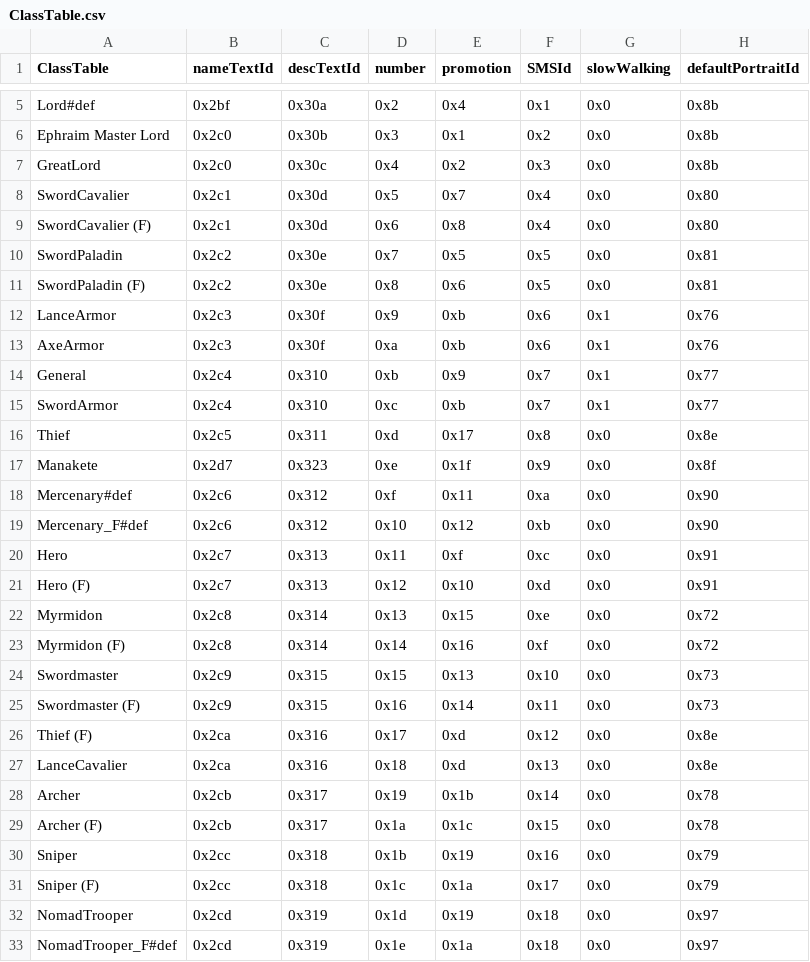
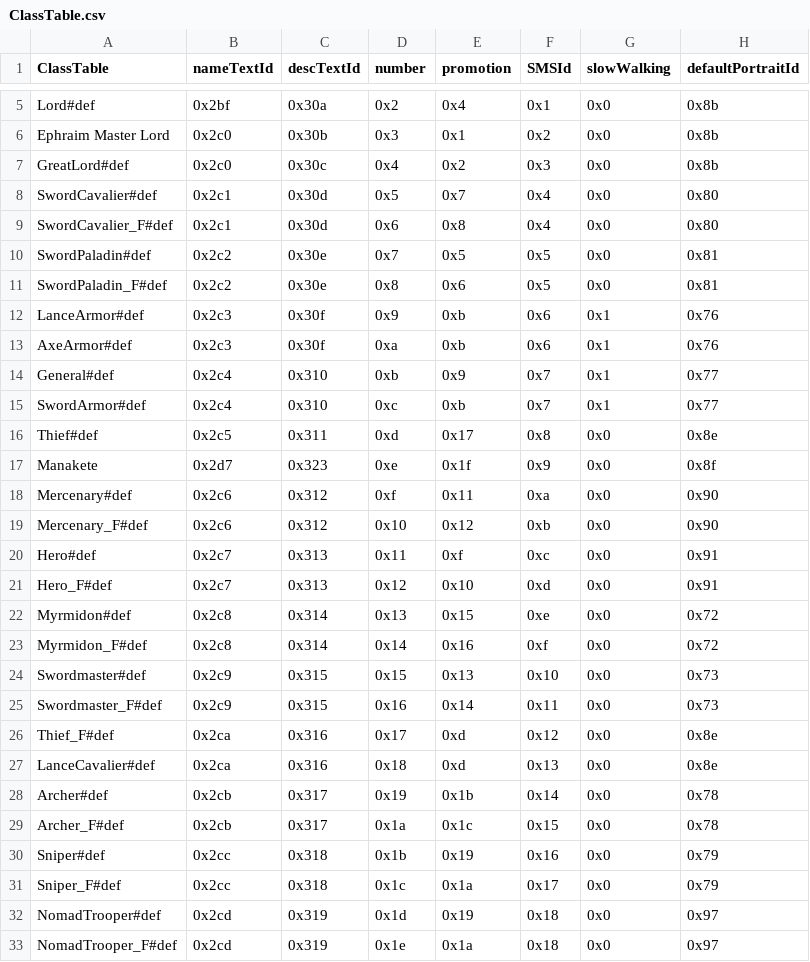
Before and after one commit to Pikmin1211/DarkRoast, a CSV file: Tables/CharacterClass/ClassTable.csv, drawn as a sheet; only a part is shown, gaps mark what is left out; the diff covers the shown part only; the diff names each change by its address in the sheet, - before the commit and + after, or states it on an @@ line.

```diff
--- a/Tables/CharacterClass/ClassTable.csv
+++ b/Tables/CharacterClass/ClassTable.csv
-A7 (ClassTable): GreatLord
+A7 (ClassTable): GreatLord#def
-A8 (ClassTable): SwordCavalier
+A8 (ClassTable): SwordCavalier#def
-A9 (ClassTable): SwordCavalier (F)
+A9 (ClassTable): SwordCavalier_F#def
-A10 (ClassTable): SwordPaladin
+A10 (ClassTable): SwordPaladin#def
-A11 (ClassTable): SwordPaladin (F)
+A11 (ClassTable): SwordPaladin_F#def
-A12 (ClassTable): LanceArmor
+A12 (ClassTable): LanceArmor#def
-A13 (ClassTable): AxeArmor
+A13 (ClassTable): AxeArmor#def
-A14 (ClassTable): General
+A14 (ClassTable): General#def
-A15 (ClassTable): SwordArmor
+A15 (ClassTable): SwordArmor#def
-A16 (ClassTable): Thief
+A16 (ClassTable): Thief#def
-A20 (ClassTable): Hero
+A20 (ClassTable): Hero#def
-A21 (ClassTable): Hero (F)
+A21 (ClassTable): Hero_F#def
-A22 (ClassTable): Myrmidon
+A22 (ClassTable): Myrmidon#def
-A23 (ClassTable): Myrmidon (F)
+A23 (ClassTable): Myrmidon_F#def
-A24 (ClassTable): Swordmaster
+A24 (ClassTable): Swordmaster#def
-A25 (ClassTable): Swordmaster (F)
+A25 (ClassTable): Swordmaster_F#def
-A26 (ClassTable): Thief (F)
+A26 (ClassTable): Thief_F#def
-A27 (ClassTable): LanceCavalier
+A27 (ClassTable): LanceCavalier#def
-A28 (ClassTable): Archer
+A28 (ClassTable): Archer#def
-A29 (ClassTable): Archer (F)
+A29 (ClassTable): Archer_F#def
-A30 (ClassTable): Sniper
+A30 (ClassTable): Sniper#def
-A31 (ClassTable): Sniper (F)
+A31 (ClassTable): Sniper_F#def
-A32 (ClassTable): NomadTrooper
+A32 (ClassTable): NomadTrooper#def
```
Also changed, not shown: 64 edited cells elsewhere in this file, Tables/Item/ItemTable.csv, 18 other files.
